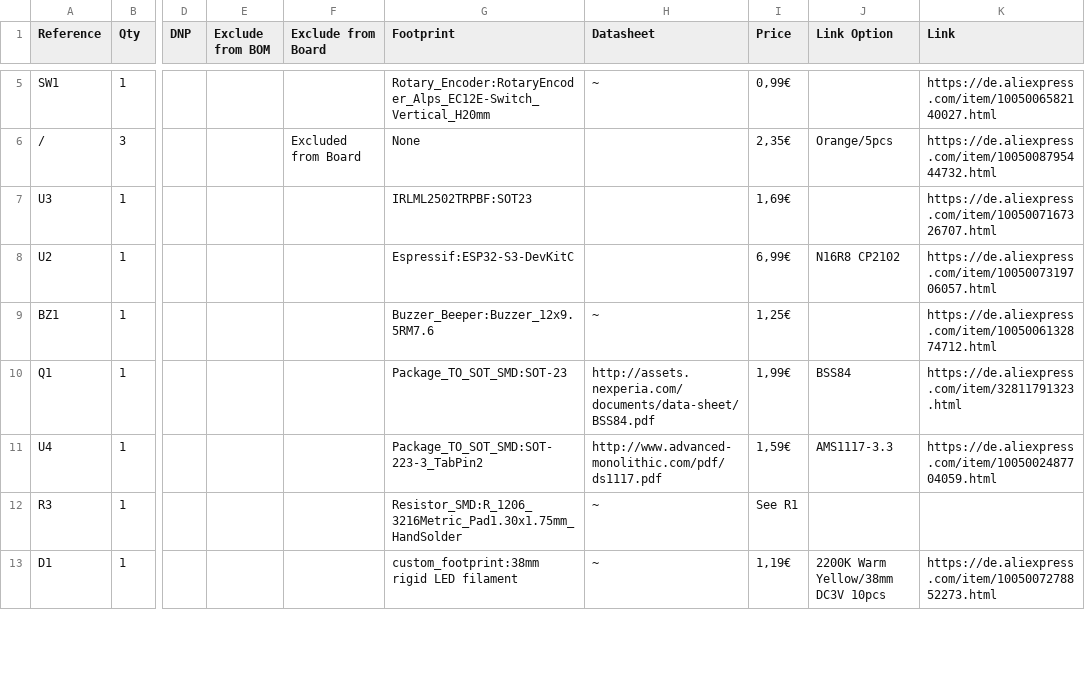
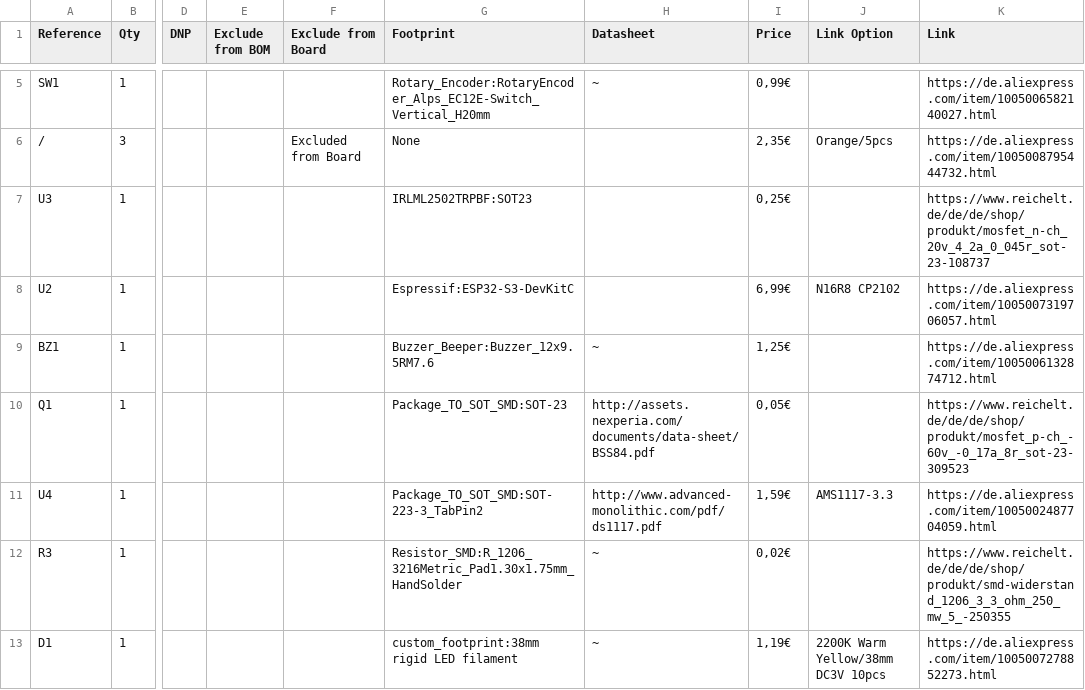
Before and after one commit to M-Mrk/Attention-Seeker, a CSV file: BOM.csv, drawn as a sheet; only a part is shown, gaps mark what is left out; the diff covers the shown part only; the diff names each change by its address in the sheet, - before the commit and + after, or states it on an @@ line.

Commit message:
updated rotary encoder footprint and sourced smd parts from other source

```diff
--- a/BOM.csv
+++ b/BOM.csv
-I7 (Price): 1,69€
+I7 (Price): 0,25€
-K7 (Link): https://de.aliexpress.com/item/1005007167326707.html
+K7 (Link): https://www.reichelt.de/de/de/shop/produkt/mosfet_n-ch_20v_4_2a_0_045r_sot-23-108737
-I10 (Price): 1,99€
+I10 (Price): 0,05€
-J10 (Link Option): BSS84
+J10 (Link Option): (empty)
-K10 (Link): https://de.aliexpress.com/item/32811791323.html
+K10 (Link): https://www.reichelt.de/de/de/shop/produkt/mosfet_p-ch_-60v_-0_17a_8r_sot-23-309523
-I12 (Price): See R1
+I12 (Price): 0,02€
-K12 (Link): (empty)
+K12 (Link): https://www.reichelt.de/de/de/shop/produkt/smd-widerstand_1206_3_3_ohm_250_mw_5_-250355
```
Also changed, not shown: 14 edited cells elsewhere in this file, 3 other files.
